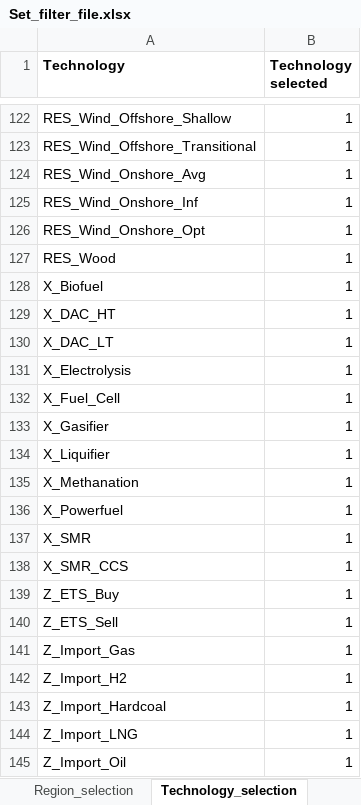
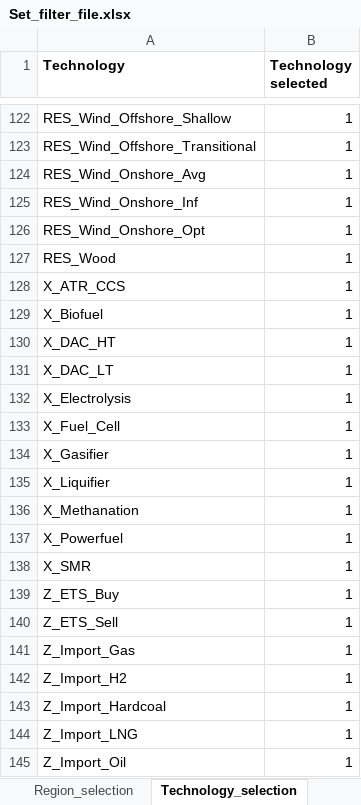
Before and after one commit to GENeSYS-MOD/GENeSYS_MOD.data, an Excel workbook: Conversion Script/Set_filter_file.xlsx, sheet Technology_selection, drawn as a sheet; only a part is shown, gaps mark what is left out; values as stored, in another font and other column widths than the file's, no borders; removed rows and columns are numbered as before the commit, all else as after; the diff names each change by its address in the sheet, - before the commit and + after, or states it on an @@ line.

Commit message:
replaced X_SMR_CCS with X_ATR_CCS in the filter file for the conversion script

```diff
--- a/Conversion Script/Set_filter_file.xlsx (sheet Technology_selection)
+++ b/Conversion Script/Set_filter_file.xlsx (sheet Technology_selection)
+row 128: X_ATR_CCS | 1
-row 138: X_SMR_CCS | 1
```
